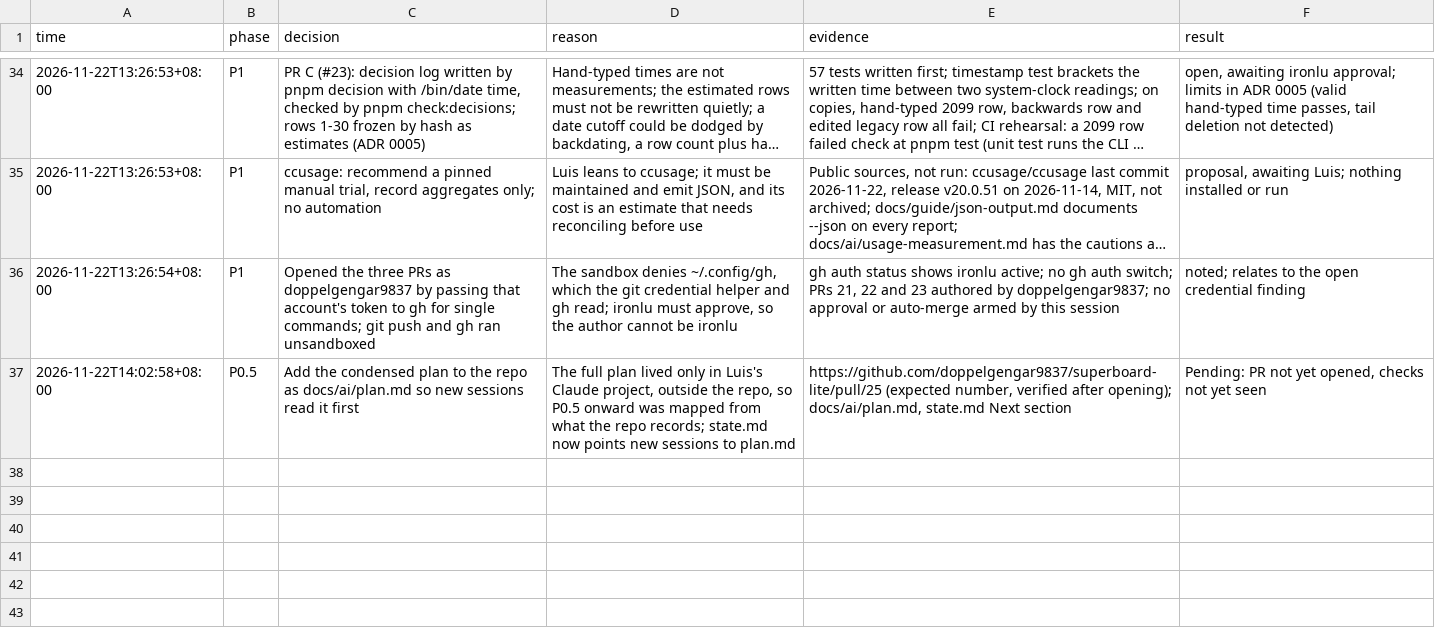
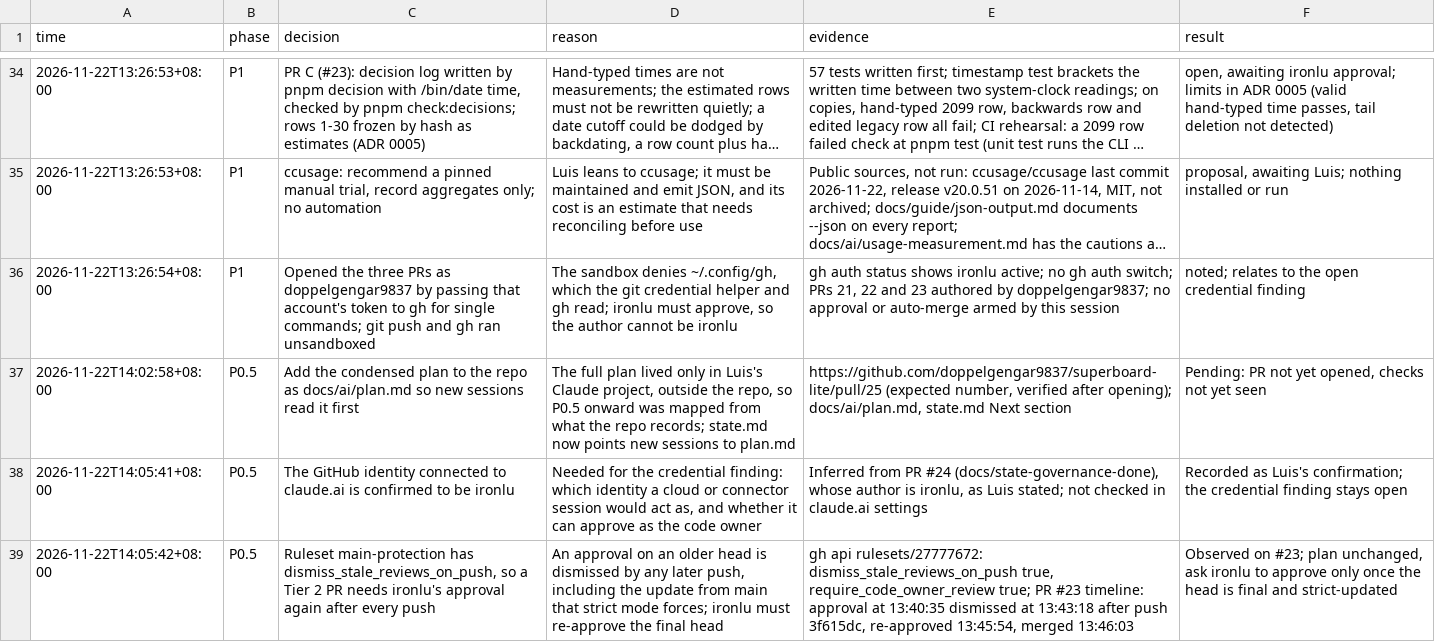
Before and after one commit to doppelgengar9837/superboard-lite, a TSV file: docs/ai/decisions.tsv, drawn as a sheet; only a part is shown, gaps mark what is left out; long unchanged cells end in …; the diff names each change by its address in the sheet, - before the commit and + after, or states it on an @@ line.

```diff
--- a/docs/ai/decisions.tsv
+++ b/docs/ai/decisions.tsv
+row 38: 2026-11-22T14:05:41+08:00 | P0.5 | The GitHub identity connected to claude.ai is confirmed to be ironlu | Needed for the credential finding: which identity a cloud or connector session would act as, and whether it can approve as the code owner | Inferred from PR #24 (docs/state-governance-done), whose author is ironlu, as Luis stated; not checked in claude.ai settings | Recorded as Luis's confirmation; the credential finding stays open
+row 39: 2026-11-22T14:05:42+08:00 | P0.5 | Ruleset main-protection has dismiss_stale_reviews_on_push, so a Tier 2 PR needs ironlu's approval again after every push | An approval on an older head is dismissed by any later push, including the update from main that strict mode forces; ironlu must re-approve the final head | gh api rulesets/27777672: dismiss_stale_reviews_on_push true, require_code_owner_review true; PR #23 timeline: approval at 13:40:35 dismissed at 13:43:18 after push 3f615dc, re-approved 13:45:54, merged 13:46:03 | Observed on #23; plan unchanged, ask ironlu to approve only once the head is final and strict-updated
```
